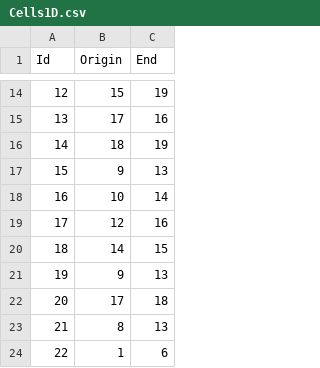
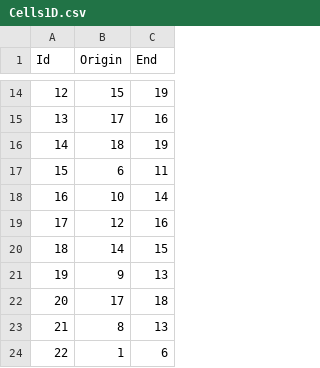
Before and after one commit to AndreTomatis/progettoFinalePCS, a CSV file: Polygons/p5q3/Cells1D.csv, drawn as a sheet; only a part is shown, gaps mark what is left out.

Commit message:
tolto la ripetizione e aggiustato in teoria

```diff
--- a/Polygons/p5q3/Cells1D.csv
+++ b/Polygons/p5q3/Cells1D.csv
@@ -16,3 +16,3 @@ Id;Origin;End
 14;18;19
-15;9;13
+15;6;11
 16;10;14
```
